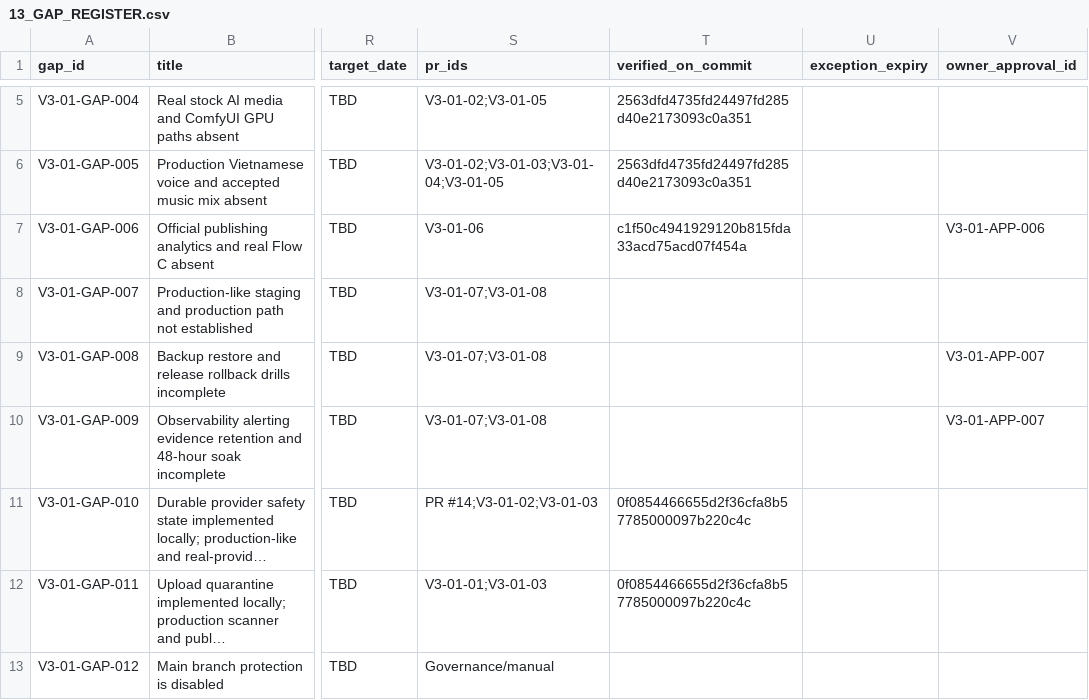
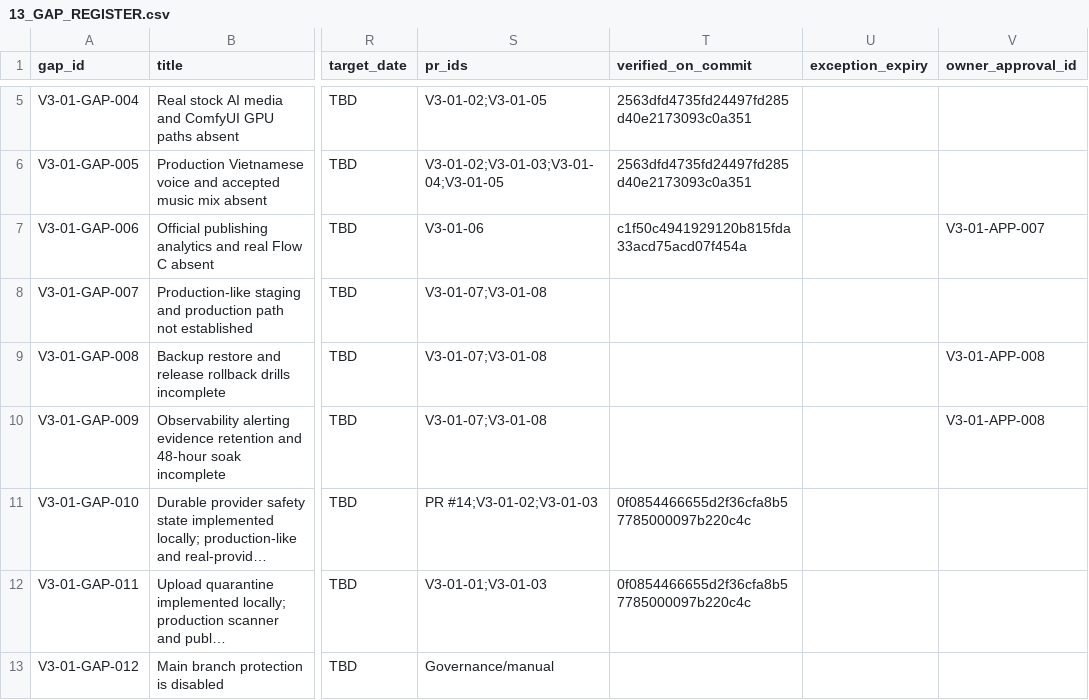
Before and after one commit to vangnguyen/npd-video-factory-v2, a CSV file: docs/acceptance/v3-01/13_GAP_REGISTER.csv, drawn as a sheet; only a part is shown, gaps mark what is left out; long unchanged cells end in …; the diff names each change by its address in the sheet, - before the commit and + after, or states it on an @@ line.

```diff
--- a/docs/acceptance/v3-01/13_GAP_REGISTER.csv
+++ b/docs/acceptance/v3-01/13_GAP_REGISTER.csv
-V7 (owner_approval_id): V3-01-APP-006
+V7 (owner_approval_id): V3-01-APP-007
-V9:V10 (owner_approval_id): V3-01-APP-007
+V9:V10 (owner_approval_id): V3-01-APP-008
```
Also changed, not shown: 17 other files.
